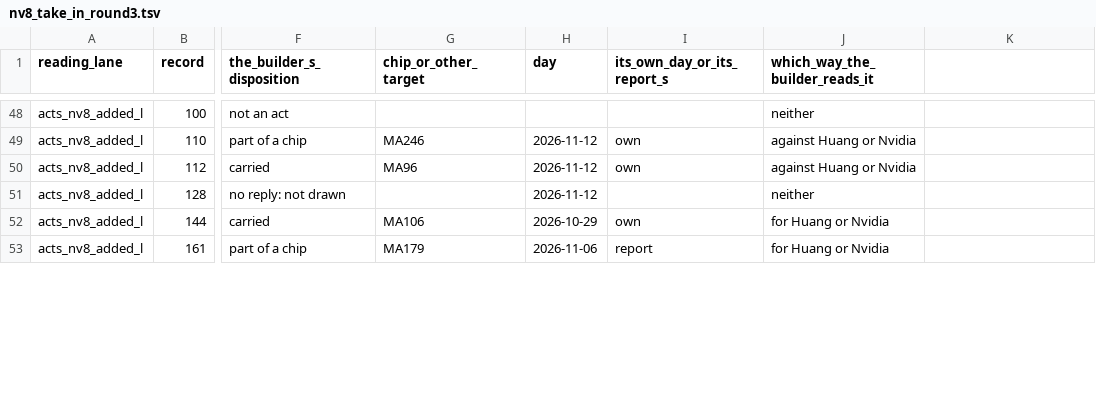
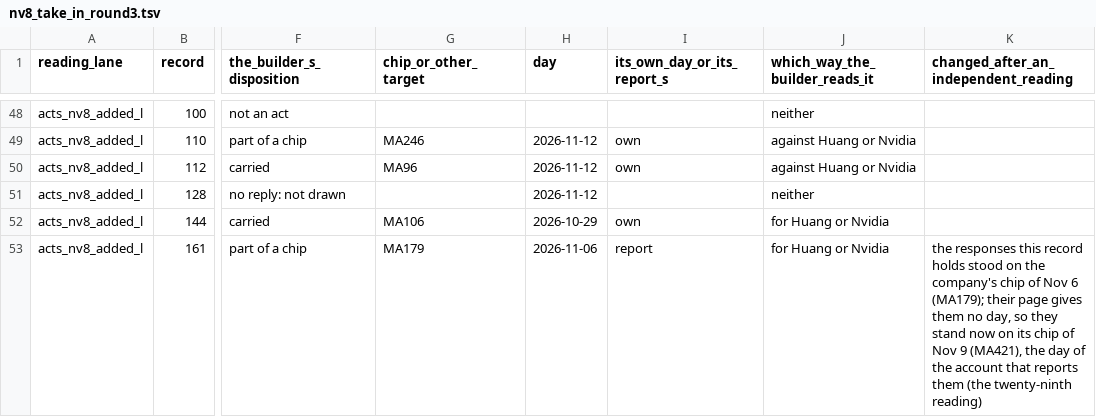
Before and after one commit to kevinnbass/huang-fifteen-days-mapped, a TSV file: research/nv8_take_in_round3.tsv, drawn as a sheet; only a part is shown, gaps mark what is left out; the diff covers the shown part only; the diff names each change by its address in the sheet, - before the commit and + after, or states it on an @@ line.

```diff
--- a/research/nv8_take_in_round3.tsv
+++ b/research/nv8_take_in_round3.tsv
-K1: (empty)
+K1: changed_after_an_independent_reading
-K53: (empty)
+K53: the responses this record holds stood on the company's chip of Nov 6 (MA179); their page gives them no day, so they stand now on its chip of Nov 9 (MA421), the day of the account that reports them (the twenty-ninth reading)
```
Also changed, not shown: 8 edited cells elsewhere in this file, research/nv8_blind_spot_population.tsv, research/nv8_refusals.tsv, 36 other files.
